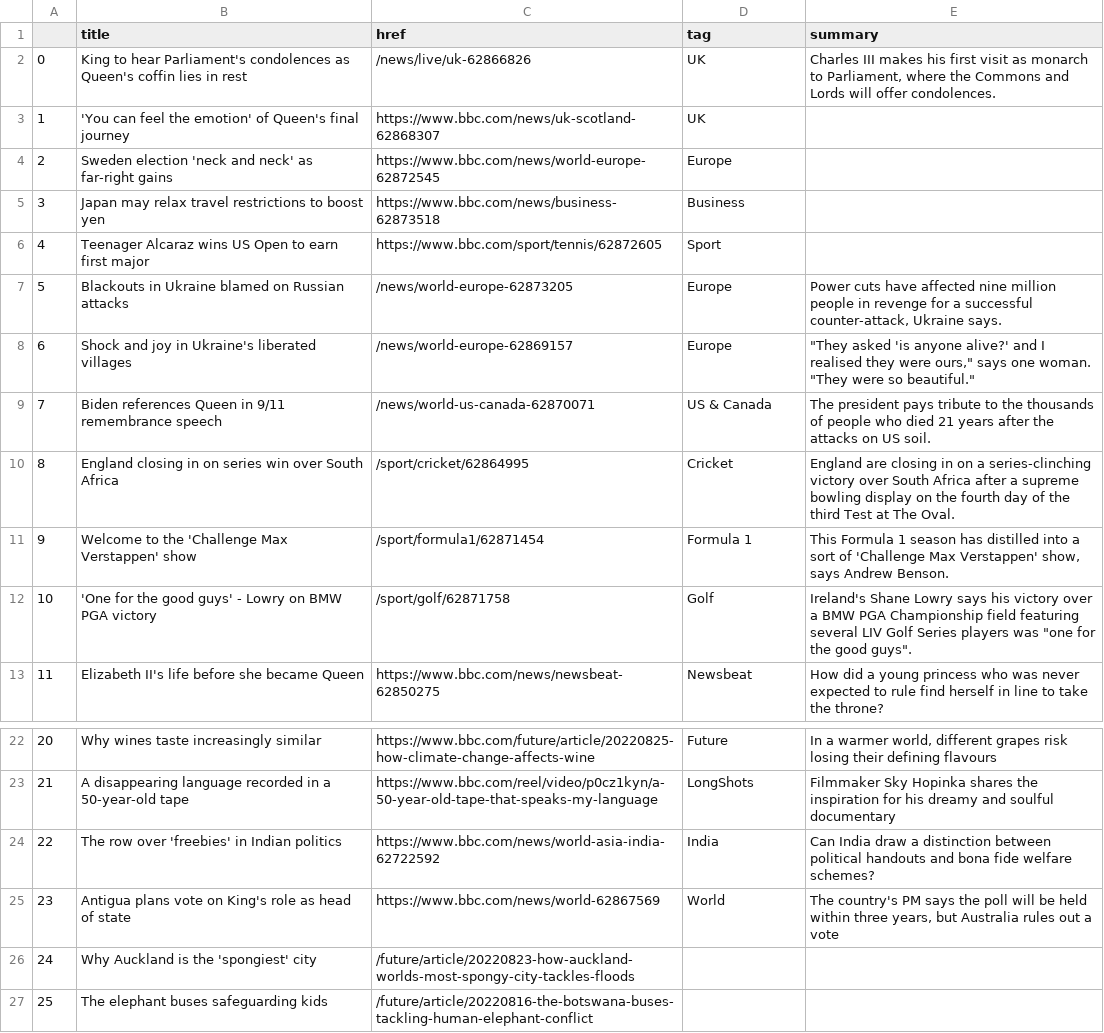
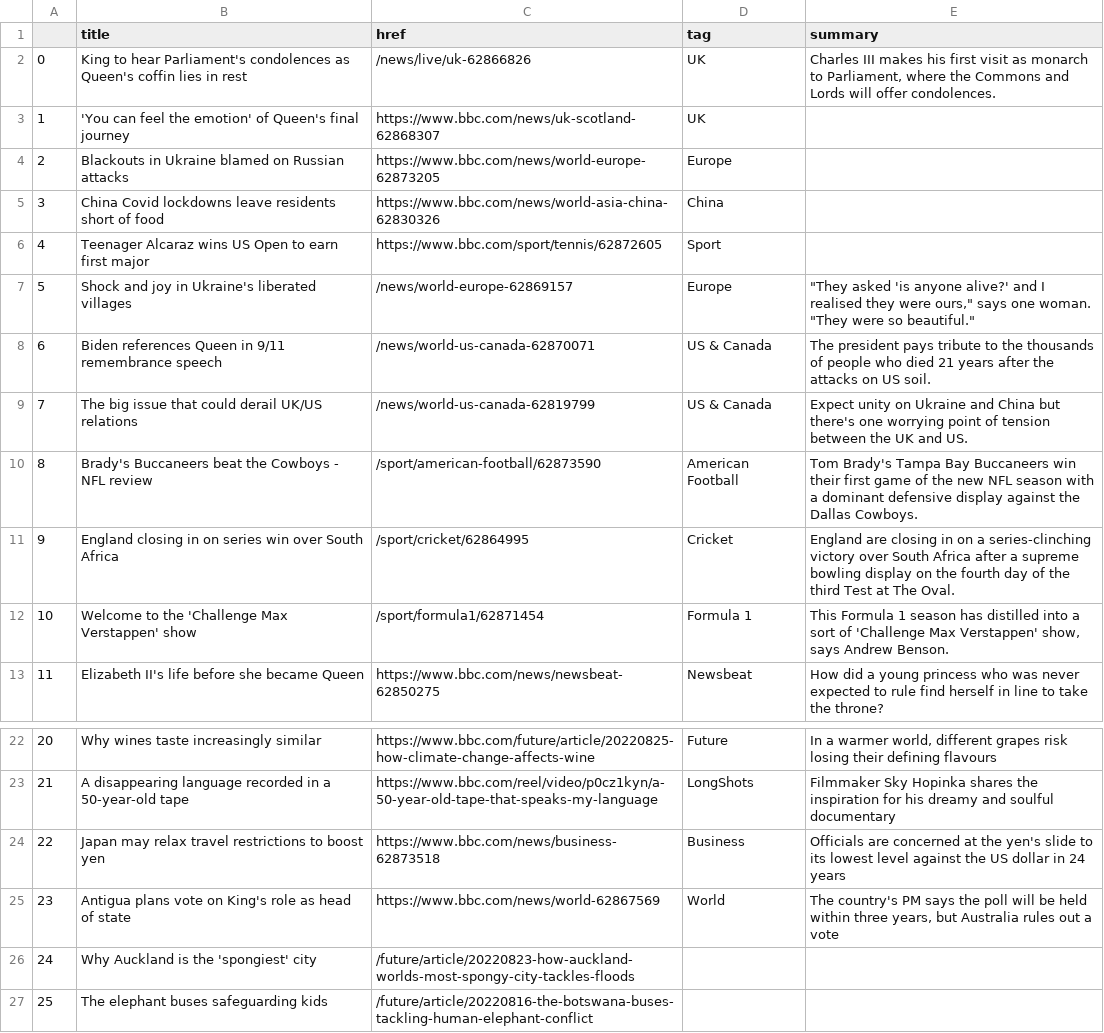
Before and after one commit to tunabellybella/Scraper, a CSV file: bbc-headlines.csv, drawn as a sheet; only a part is shown, gaps mark what is left out.

```diff
--- a/bbc-headlines.csv
+++ b/bbc-headlines.csv
@@ -3,11 +3,11 @@
 1,'You can feel the emotion' of Queen's final journey,https://www.bbc.com/news/uk-scotland-62868307,UK,
-2,Sweden election 'neck and neck' as far-right gains,https://www.bbc.com/news/world-europe-62872545,Europe,
-3,Japan may relax travel restrictions to boost yen,https://www.bbc.com/news/business-62873518,Business,
+2,Blackouts in Ukraine blamed on Russian attacks,https://www.bbc.com/news/world-europe-62873205,Europe,
+3,China Covid lockdowns leave residents short of food,https://www.bbc.com/news/world-asia-china-62830326,China,
 4,Teenager Alcaraz wins US Open to earn first major,https://www.bbc.com/sport/tennis/62872605,Sport,
-5,Blackouts in Ukraine blamed on Russian attacks,/news/world-europe-62873205,Europe,"Power cuts have affected nine million people in revenge for a successful counter-attack, Ukraine says."
-6,Shock and joy in Ukraine's liberated villages,/news/world-europe-62869157,Europe,"""They asked 'is anyone alive?' and I realised they were ours,"" says one woman. ""They were so beautiful."""
-7,Biden references Queen in 9/11 remembrance speech,/news/world-us-canada-62870071,US & Canada,The president pays tribute to the thousands of people who died 21 years after the attacks on US soil.
-8,England closing in on series win over South Africa,/sport/cricket/62864995,Cricket,England are closing in on a series-clinching victory over South Africa after a supreme bowling display on the fourth day of the third Test at The Oval.
-9,Welcome to the 'Challenge Max Verstappen' show,/sport/formula1/62871454,Formula 1,"This Formula 1 season has distilled into a sort of 'Challenge Max Verstappen' show, says Andrew Benson."
-10,'One for the good guys' - Lowry on BMW PGA victory,/sport/golf/62871758,Golf,"Ireland's Shane Lowry says his victory over a BMW PGA Championship field featuring several LIV Golf Series players was ""one for the good guys""."
+5,Shock and joy in Ukraine's liberated villages,/news/world-europe-62869157,Europe,"""They asked 'is anyone alive?' and I realised they were ours,"" says one woman. ""They were so beautiful."""
+6,Biden references Queen in 9/11 remembrance speech,/news/world-us-canada-62870071,US & Canada,The president pays tribute to the thousands of people who died 21 years after the attacks on US soil.
+7,The big issue that could derail UK/US relations,/news/world-us-canada-62819799,US & Canada,Expect unity on Ukraine and China but there's one worrying point of tension between the UK and US.
+8,Brady's Buccaneers beat the Cowboys - NFL review,/sport/american-football/62873590,American Football,Tom Brady's Tampa Bay Buccaneers win their first game of the new NFL season with a dominant defensive display against the Dallas Cowboys.
+9,England closing in on series win over South Africa,/sport/cricket/62864995,Cricket,England are closing in on a series-clinching victory over South Africa after a supreme bowling display on the fourth day of the third Test at The Oval.
+10,Welcome to the 'Challenge Max Verstappen' show,/sport/formula1/62871454,Formula 1,"This Formula 1 season has distilled into a sort of 'Challenge Max Verstappen' show, says Andrew Benson."
 11,Elizabeth II's life before she became Queen,https://www.bbc.com/news/newsbeat-62850275,Newsbeat,How did a young princess who was never expected to rule find herself in line to take the throne?
@@ -23,3 +23,3 @@
 21,A disappearing language recorded in a 50-year-old tape,https://www.bbc.com/reel/video/p0cz1kyn/a-50-year-old-tape-that-speaks-my-language,LongShots,Filmmaker Sky Hopinka shares the inspiration for his dreamy and soulful documentary
-22,The row over 'freebies' in Indian politics,https://www.bbc.com/news/world-asia-india-62722592,India,Can India draw a distinction between political handouts and bona fide welfare schemes?
+22,Japan may relax travel restrictions to boost yen,https://www.bbc.com/news/business-62873518,Business,Officials are concerned at the yen's slide to its lowest level against the US dollar in 24 years
 23,Antigua plans vote on King's role as head of state,https://www.bbc.com/news/world-62867569,World,"The country's PM says the poll will be held within three years, but Australia rules out a vote"
```
